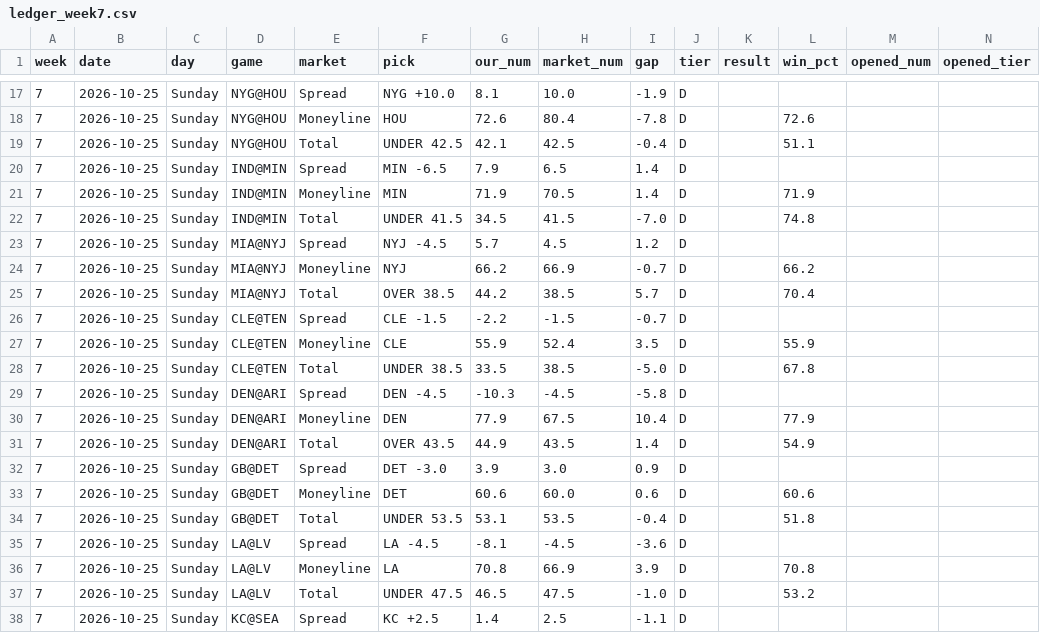
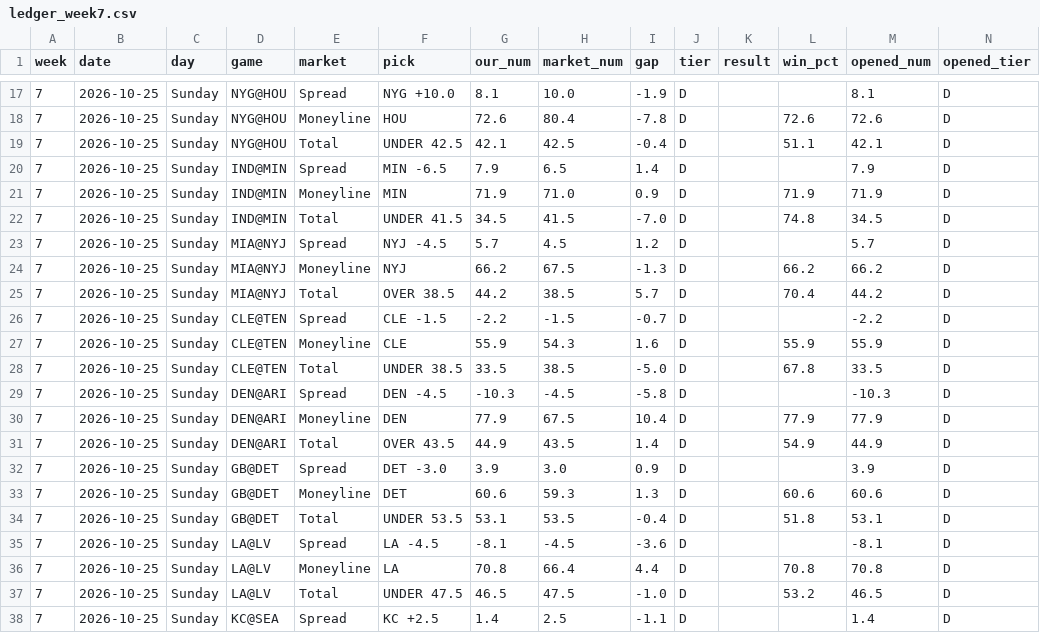
Before and after one commit to fourty2se7en/nfl-card, a CSV file: scripts/ledger_week7.csv, drawn as a sheet; only a part is shown, gaps mark what is left out; the diff covers the shown part only.

```diff
--- a/scripts/ledger_week7.csv
+++ b/scripts/ledger_week7.csv
@@ -17,22 +17,22 @@ week,date,day,game,market,pick,our_num,market_num,gap,tier,result,win_pct,opened
-7,2026-10-25,Sunday,NYG@HOU,Spread,NYG +10.0,8.1,10.0,-1.9,D,,,,
-7,2026-10-25,Sunday,NYG@HOU,Moneyline,HOU,72.6,80.4,-7.8,D,,72.6,,
-7,2026-10-25,Sunday,NYG@HOU,Total,UNDER 42.5,42.1,42.5,-0.4,D,,51.1,,
-7,2026-10-25,Sunday,IND@MIN,Spread,MIN -6.5,7.9,6.5,1.4,D,,,,
-7,2026-10-25,Sunday,IND@MIN,Moneyline,MIN,71.9,70.5,1.4,D,,71.9,,
-7,2026-10-25,Sunday,IND@MIN,Total,UNDER 41.5,34.5,41.5,-7.0,D,,74.8,,
-7,2026-10-25,Sunday,MIA@NYJ,Spread,NYJ -4.5,5.7,4.5,1.2,D,,,,
-7,2026-10-25,Sunday,MIA@NYJ,Moneyline,NYJ,66.2,66.9,-0.7,D,,66.2,,
-7,2026-10-25,Sunday,MIA@NYJ,Total,OVER 38.5,44.2,38.5,5.7,D,,70.4,,
-7,2026-10-25,Sunday,CLE@TEN,Spread,CLE -1.5,-2.2,-1.5,-0.7,D,,,,
-7,2026-10-25,Sunday,CLE@TEN,Moneyline,CLE,55.9,52.4,3.5,D,,55.9,,
-7,2026-10-25,Sunday,CLE@TEN,Total,UNDER 38.5,33.5,38.5,-5.0,D,,67.8,,
-7,2026-10-25,Sunday,DEN@ARI,Spread,DEN -4.5,-10.3,-4.5,-5.8,D,,,,
-7,2026-10-25,Sunday,DEN@ARI,Moneyline,DEN,77.9,67.5,10.4,D,,77.9,,
-7,2026-10-25,Sunday,DEN@ARI,Total,OVER 43.5,44.9,43.5,1.4,D,,54.9,,
-7,2026-10-25,Sunday,GB@DET,Spread,DET -3.0,3.9,3.0,0.9,D,,,,
-7,2026-10-25,Sunday,GB@DET,Moneyline,DET,60.6,60.0,0.6,D,,60.6,,
-7,2026-10-25,Sunday,GB@DET,Total,UNDER 53.5,53.1,53.5,-0.4,D,,51.8,,
-7,2026-10-25,Sunday,LA@LV,Spread,LA -4.5,-8.1,-4.5,-3.6,D,,,,
-7,2026-10-25,Sunday,LA@LV,Moneyline,LA,70.8,66.9,3.9,D,,70.8,,
-7,2026-10-25,Sunday,LA@LV,Total,UNDER 47.5,46.5,47.5,-1.0,D,,53.2,,
-7,2026-10-25,Sunday,KC@SEA,Spread,KC +2.5,1.4,2.5,-1.1,D,,,,
+7,2026-10-25,Sunday,NYG@HOU,Spread,NYG +10.0,8.1,10.0,-1.9,D,,,8.1,D
+7,2026-10-25,Sunday,NYG@HOU,Moneyline,HOU,72.6,80.4,-7.8,D,,72.6,72.6,D
+7,2026-10-25,Sunday,NYG@HOU,Total,UNDER 42.5,42.1,42.5,-0.4,D,,51.1,42.1,D
+7,2026-10-25,Sunday,IND@MIN,Spread,MIN -6.5,7.9,6.5,1.4,D,,,7.9,D
+7,2026-10-25,Sunday,IND@MIN,Moneyline,MIN,71.9,71.0,0.9,D,,71.9,71.9,D
+7,2026-10-25,Sunday,IND@MIN,Total,UNDER 41.5,34.5,41.5,-7.0,D,,74.8,34.5,D
+7,2026-10-25,Sunday,MIA@NYJ,Spread,NYJ -4.5,5.7,4.5,1.2,D,,,5.7,D
+7,2026-10-25,Sunday,MIA@NYJ,Moneyline,NYJ,66.2,67.5,-1.3,D,,66.2,66.2,D
+7,2026-10-25,Sunday,MIA@NYJ,Total,OVER 38.5,44.2,38.5,5.7,D,,70.4,44.2,D
+7,2026-10-25,Sunday,CLE@TEN,Spread,CLE -1.5,-2.2,-1.5,-0.7,D,,,-2.2,D
+7,2026-10-25,Sunday,CLE@TEN,Moneyline,CLE,55.9,54.3,1.6,D,,55.9,55.9,D
+7,2026-10-25,Sunday,CLE@TEN,Total,UNDER 38.5,33.5,38.5,-5.0,D,,67.8,33.5,D
+7,2026-10-25,Sunday,DEN@ARI,Spread,DEN -4.5,-10.3,-4.5,-5.8,D,,,-10.3,D
+7,2026-10-25,Sunday,DEN@ARI,Moneyline,DEN,77.9,67.5,10.4,D,,77.9,77.9,D
+7,2026-10-25,Sunday,DEN@ARI,Total,OVER 43.5,44.9,43.5,1.4,D,,54.9,44.9,D
+7,2026-10-25,Sunday,GB@DET,Spread,DET -3.0,3.9,3.0,0.9,D,,,3.9,D
+7,2026-10-25,Sunday,GB@DET,Moneyline,DET,60.6,59.3,1.3,D,,60.6,60.6,D
+7,2026-10-25,Sunday,GB@DET,Total,UNDER 53.5,53.1,53.5,-0.4,D,,51.8,53.1,D
+7,2026-10-25,Sunday,LA@LV,Spread,LA -4.5,-8.1,-4.5,-3.6,D,,,-8.1,D
+7,2026-10-25,Sunday,LA@LV,Moneyline,LA,70.8,66.4,4.4,D,,70.8,70.8,D
+7,2026-10-25,Sunday,LA@LV,Total,UNDER 47.5,46.5,47.5,-1.0,D,,53.2,46.5,D
+7,2026-10-25,Sunday,KC@SEA,Spread,KC +2.5,1.4,2.5,-1.1,D,,,1.4,D
```
Also changed, not shown: 58 edited cells elsewhere in this file, scripts/ledger_history.csv, site/ledger_week7.csv, 5 other files.
